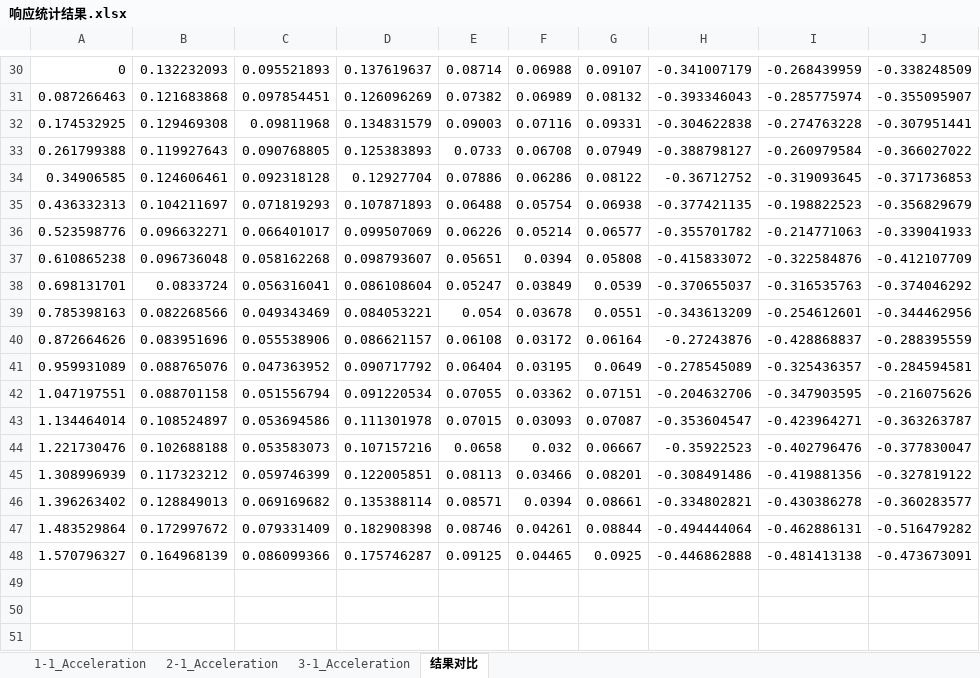
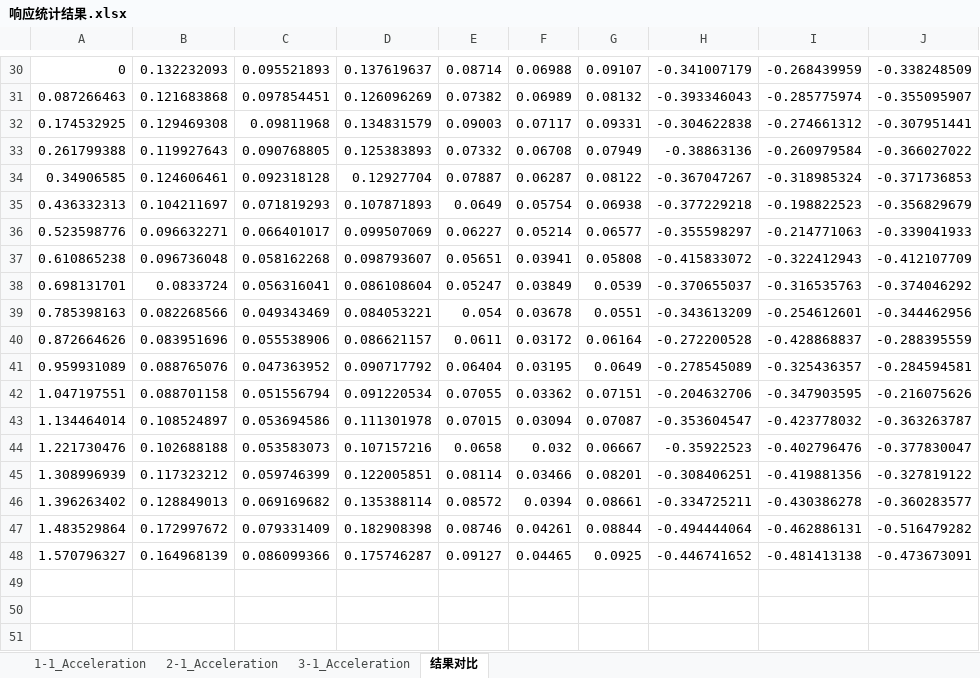
Before and after one commit to Yangjh94/corner-point-response, an Excel workbook: data/output/Timehistory_modal/响应统计结果.xlsx, sheet 结果对比, drawn as a sheet; only a part is shown, gaps mark what is left out; values as stored, in another font and other column widths than the file's, no borders; charts and pictures not drawn; the diff covers the shown part only; the diff names each change by its address in the sheet, - before the commit and + after, or states it on an @@ line.

```diff
--- a/data/output/Timehistory_modal/响应统计结果.xlsx (sheet 结果对比)
+++ b/data/output/Timehistory_modal/响应统计结果.xlsx (sheet 结果对比)
-F32: 0.07116
+F32: 0.07117
-I32: -0.274763228
+I32: -0.274661312
-E33: 0.0733
+E33: 0.07332
-H33: -0.388798127
+H33: -0.38863136
-E34: 0.07886
+E34: 0.07887
-F34: 0.06286
+F34: 0.06287
-H34: -0.36712752
+H34: -0.367047267
-I34: -0.319093645
+I34: -0.318985324
-E35: 0.06488
+E35: 0.0649
-H35: -0.377421135
+H35: -0.377229218
-E36: 0.06226
+E36: 0.06227
-H36: -0.355701782
+H36: -0.355598297
-F37: 0.0394
+F37: 0.03941
-I37: -0.322584876
+I37: -0.322412943
-E40: 0.06108
+E40: 0.0611
-H40: -0.27243876
+H40: -0.272200528
-F43: 0.03093
+F43: 0.03094
-I43: -0.423964271
+I43: -0.423778032
-E45: 0.08113
+E45: 0.08114
-H45: -0.308491486
+H45: -0.308406251
-E46: 0.08571
+E46: 0.08572
-H46: -0.334802821
+H46: -0.334725211
-E48: 0.09125
+E48: 0.09127
-H48: -0.446862888
+H48: -0.446741652
```
Also changed, not shown: 36 edited cells elsewhere in this sheet, sheet 2-1_Acceleration, sheet 3-1_Acceleration, sheet 1-1_Acceleration, formulas that keep their value, charts or pictures, 18 other files.
